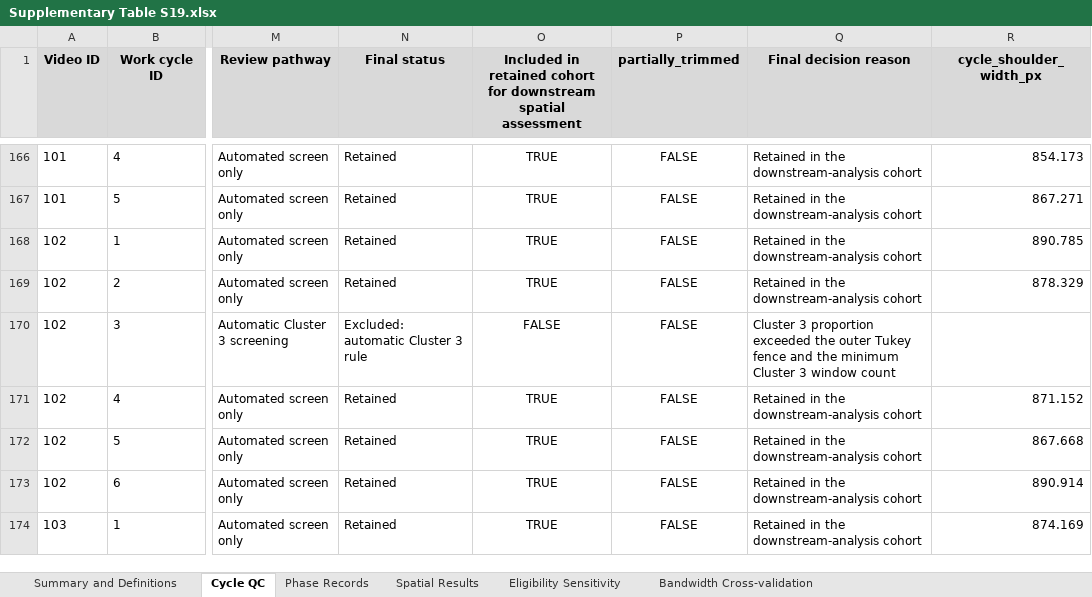
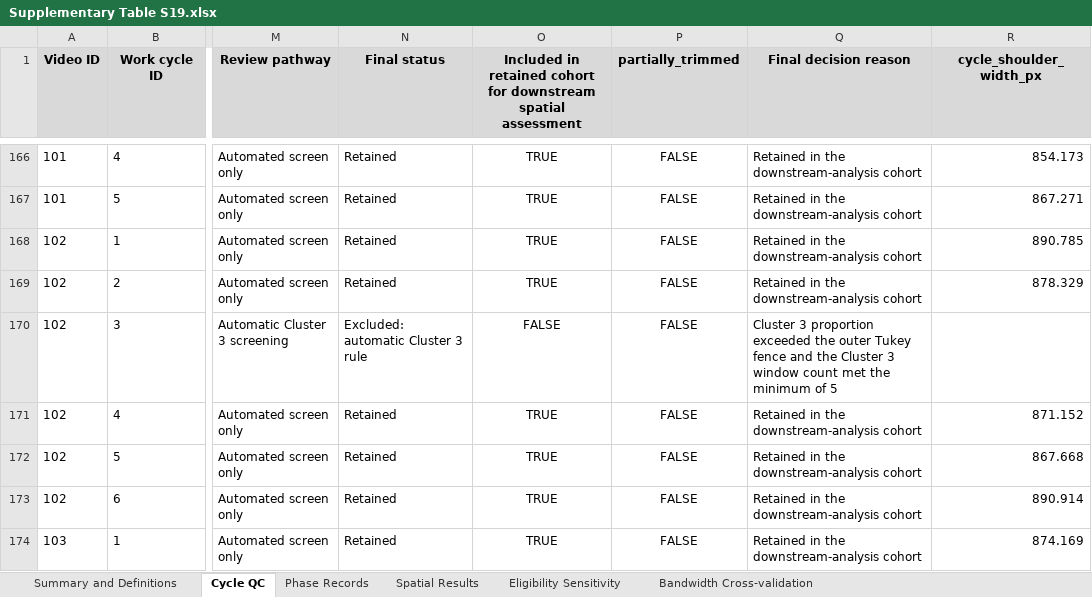
Before and after one commit to Ice-HL/SEWAbility-VRWCE, an Excel workbook: supplementary-material/Supplementary Table S19.xlsx, sheet Cycle QC, drawn as a sheet; only a part is shown, gaps mark what is left out; values as stored, in another font and other column widths than the file's, no borders; the diff covers the shown part only; the diff names each change by its address in the sheet, - before the commit and + after, or states it on an @@ line.

```diff
--- a/supplementary-material/Supplementary Table S19.xlsx (sheet Cycle QC)
+++ b/supplementary-material/Supplementary Table S19.xlsx (sheet Cycle QC)
-Q170 (Final decision reason): …and the minimum Cluster 3 window count
+Q170 (Final decision reason): …and the Cluster 3 window count met the minimum of 5
```
Also changed, not shown: 5 edited cells elsewhere in this sheet, sheet Bandwidth Cross-validation, sheet Eligibility Sensitivity, sheet Summary and Definitions, sheet Spatial Results, 16 other files.
